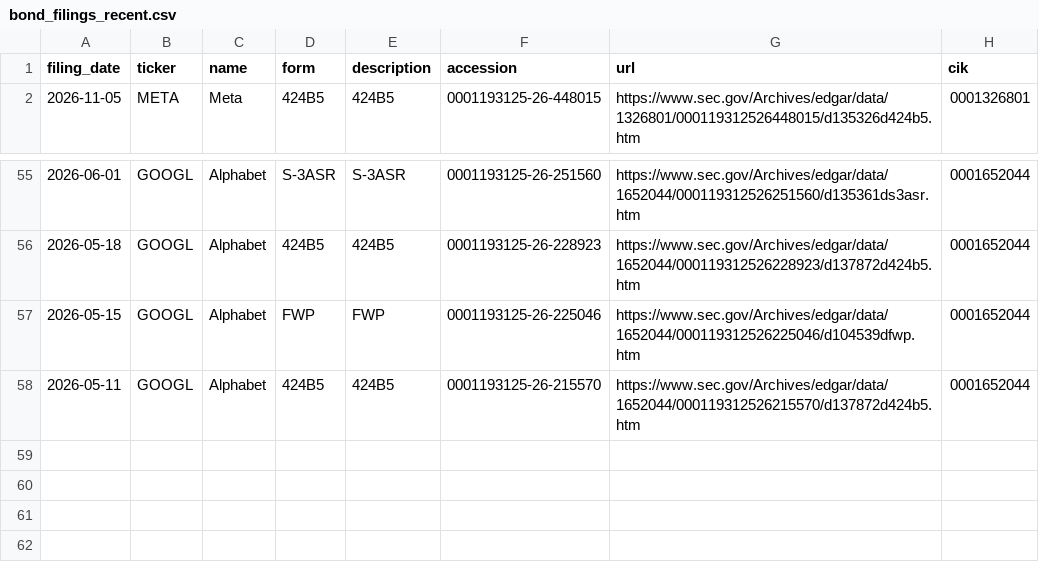
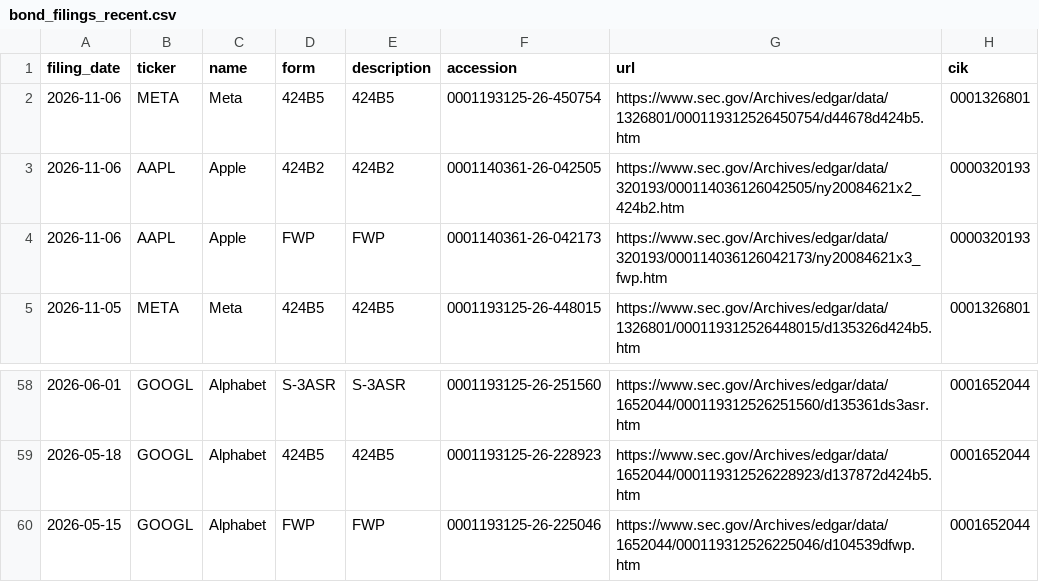
Before and after one commit to Decolo/net-liquidity-dashboard, a CSV file: data/bond_filings_recent.csv, drawn as a sheet; only a part is shown, gaps mark what is left out.

```diff
--- a/data/bond_filings_recent.csv
+++ b/data/bond_filings_recent.csv
@@ -1,2 +1,5 @@
 filing_date,ticker,name,form,description,accession,url,cik
+2026-11-06,META,Meta,424B5,424B5,0001193125-26-450754,https://www.sec.gov/Archives/edgar/data/1326801/000119312526450754/d44678d424b5.htm,0001326801
+2026-11-06,AAPL,Apple,424B2,424B2,0001140361-26-042505,https://www.sec.gov/Archives/edgar/data/320193/000114036126042505/ny20084621x2_424b2.htm,0000320193
+2026-11-06,AAPL,Apple,FWP,FWP,0001140361-26-042173,https://www.sec.gov/Archives/edgar/data/320193/000114036126042173/ny20084621x3_fwp.htm,0000320193
 2026-11-05,META,Meta,424B5,424B5,0001193125-26-448015,https://www.sec.gov/Archives/edgar/data/1326801/000119312526448015/d135326d424b5.htm,0001326801
@@ -57,2 +60 @@ filing_date,ticker,name,form,description,accession,url,cik
 2026-05-15,GOOGL,Alphabet,FWP,FWP,0001193125-26-225046,https://www.sec.gov/Archives/edgar/data/1652044/000119312526225046/d104539dfwp.htm,0001652044
-2026-05-11,GOOGL,Alphabet,424B5,424B5,0001193125-26-215570,https://www.sec.gov/Archives/edgar/data/1652044/000119312526215570/d137872d424b5.htm,0001652044
```
Also changed, not shown: 17 other files.
